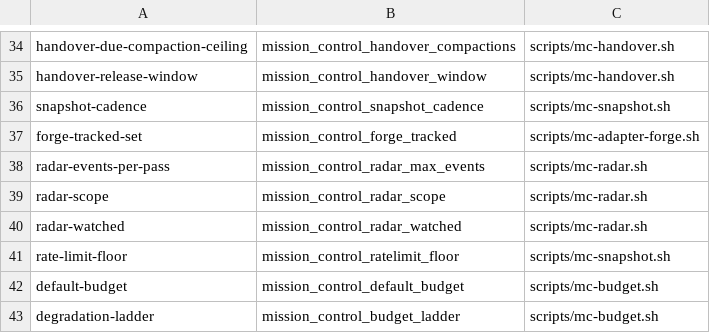
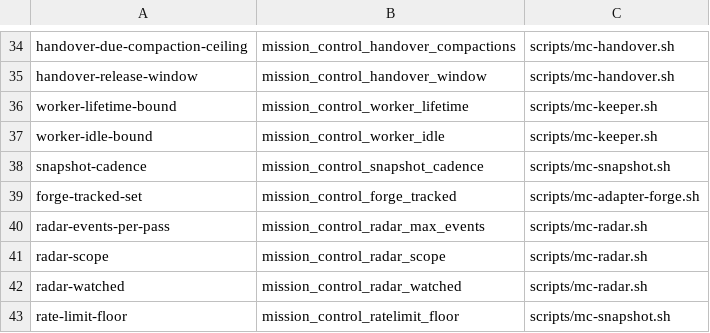
Before and after one commit to inkatze/planwright, a TSV file: config/mission-control-knobs.tsv, drawn as a sheet; only a part is shown, gaps mark what is left out; the shorter side is filled out with more unchanged rows; the diff names each change by its address in the sheet, - before the commit and + after, or states it on an @@ line.

Commit message:
feat: keep mission control's workers short-lived (#891)

```diff
--- a/config/mission-control-knobs.tsv
+++ b/config/mission-control-knobs.tsv
+row 36: worker-lifetime-bound | mission_control_worker_lifetime | scripts/mc-keeper.sh
+row 37: worker-idle-bound | mission_control_worker_idle | scripts/mc-keeper.sh
```
Also changed, not shown: config/mc-event-classes.tsv, 23 other files.
